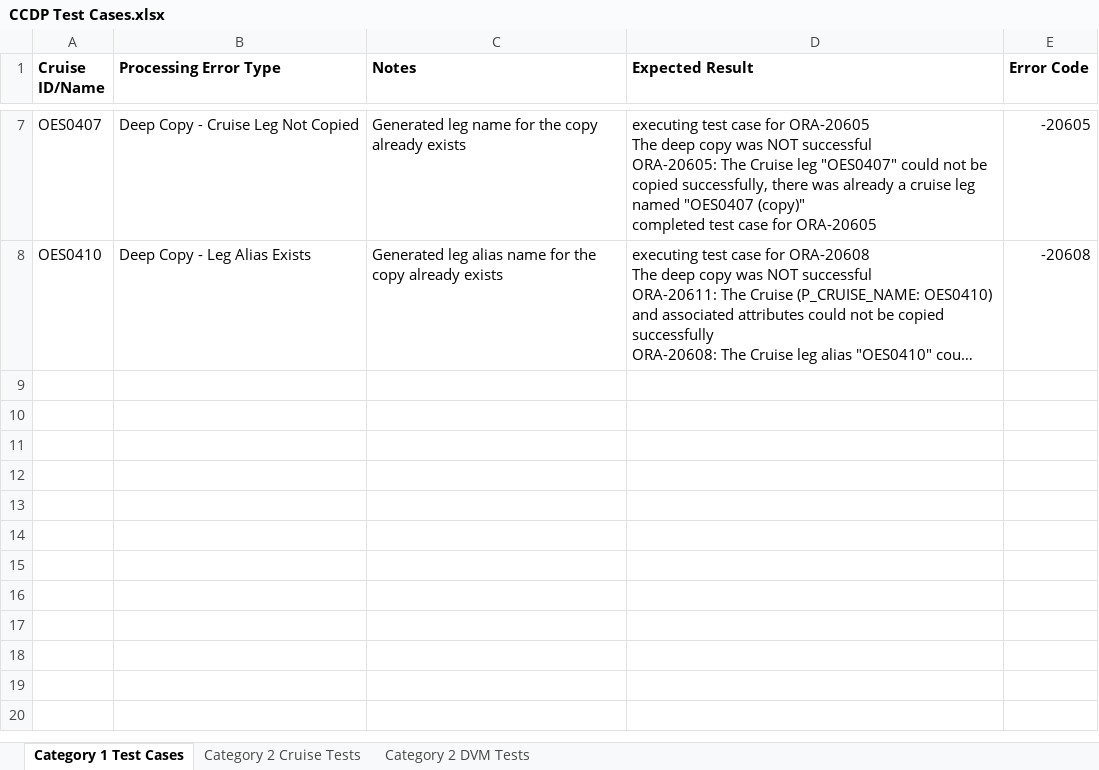
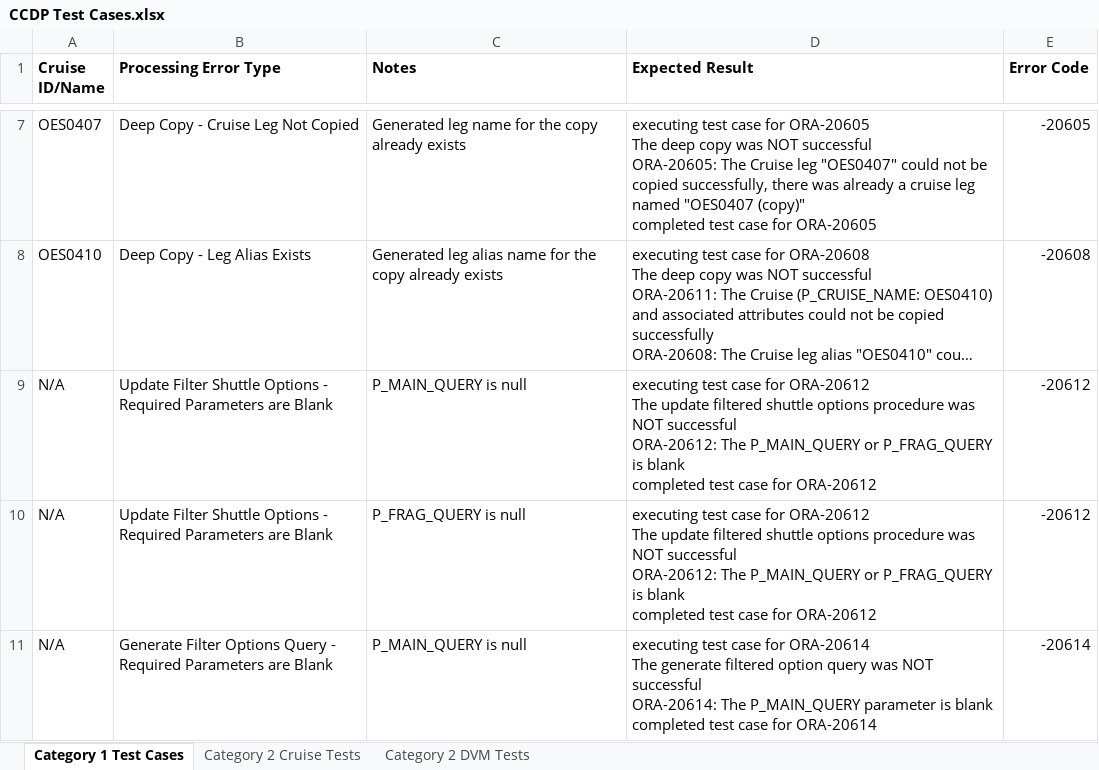
Before and after one commit to noaa-pifsc/Centralized-Cruise-Database, an Excel workbook: docs/packages/CCDP/test_cases/CCDP Test Cases.xlsx, sheet Category 1 Test Cases, drawn as a sheet; only a part is shown, gaps mark what is left out; long unchanged cells end in …; values as stored, in another font and other column widths than the file's, no borders; ↵ is a line break in a cell; the diff names each change by its address in the sheet, - before the commit and + after, or states it on an @@ line.

```diff
--- a/docs/packages/CCDP/test_cases/CCDP Test Cases.xlsx (sheet Category 1 Test Cases)
+++ b/docs/packages/CCDP/test_cases/CCDP Test Cases.xlsx (sheet Category 1 Test Cases)
+row 9: N/A | Update Filter Shuttle Options - Required Parameters are Blank | P_MAIN_QUERY is null | executing test case for ORA-20612 ↵ The update filtered shuttle options procedure was NOT successful ↵ ORA-20612: The P_MAIN_QUERY or P_FRAG_QUERY is blank ↵ completed test case for ORA-20612 | -20612
+row 10: N/A | Update Filter Shuttle Options - Required Parameters are Blank | P_FRAG_QUERY is null | executing test case for ORA-20612 ↵ The update filtered shuttle options procedure was NOT successful ↵ ORA-20612: The P_MAIN_QUERY or P_FRAG_QUERY is blank ↵ completed test case for ORA-20612 | -20612
+row 11: N/A | Generate Filter Options Query - Required Parameters are Blank | P_MAIN_QUERY is null | executing test case for ORA-20614 ↵ The generate filtered option query was NOT successful ↵ ORA-20614: The P_MAIN_QUERY parameter is blank ↵ completed test case for ORA-20614 | -20614
```
Also changed, not shown: docs/Centralized Cruise Database - Business Rule List.xlsx, 7 other files.
